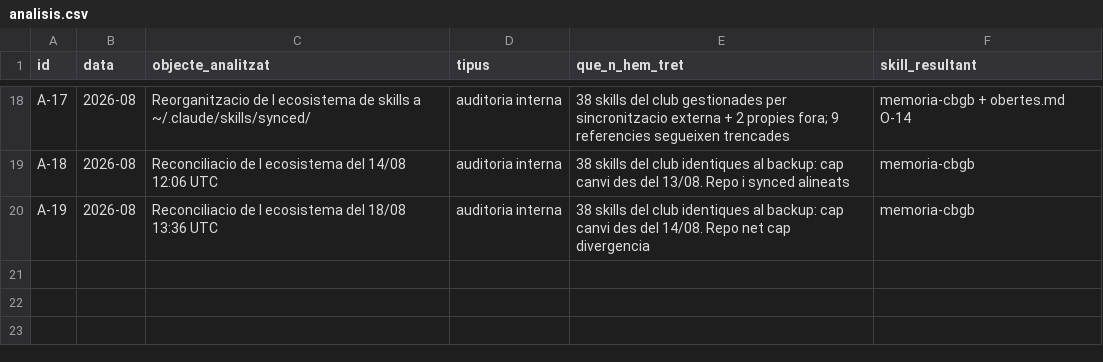
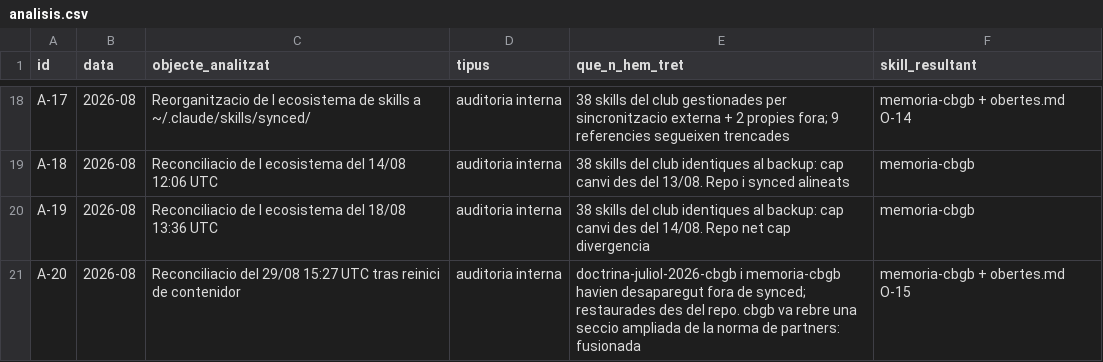
Before and after one commit to voluntarisgrupbarna-pixel/cbgrupbarna-info, a CSV file: .claude/knowledge/bbdd/analisis.csv, drawn as a sheet; only a part is shown, gaps mark what is left out.

```diff
--- a/.claude/knowledge/bbdd/analisis.csv
+++ b/.claude/knowledge/bbdd/analisis.csv
@@ -20 +20,2 @@ A-18,2026-08,Reconciliacio de l ecosistema del 14/08 12:06 UTC,auditoria interna
 A-19,2026-08,Reconciliacio de l ecosistema del 18/08 13:36 UTC,auditoria interna,38 skills del club identiques al backup: cap canvi des del 14/08. Repo net cap divergencia,memoria-cbgb
+A-20,2026-08,Reconciliacio del 29/08 15:27 UTC tras reinici de contenidor,auditoria interna,doctrina-juliol-2026-cbgb i memoria-cbgb havien desaparegut fora de synced; restaurades des del repo. cbgb va rebre una seccio ampliada de la norma de partners: fusionada,memoria-cbgb + obertes.md O-15
```
Also changed, not shown: .claude/knowledge/bbdd/decisions.csv, 4 other files.
